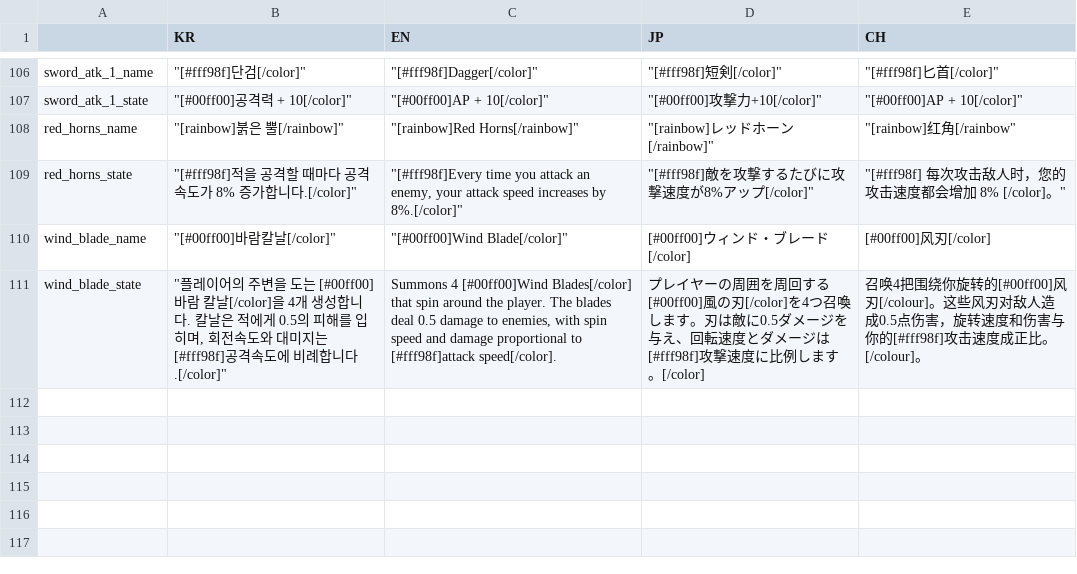
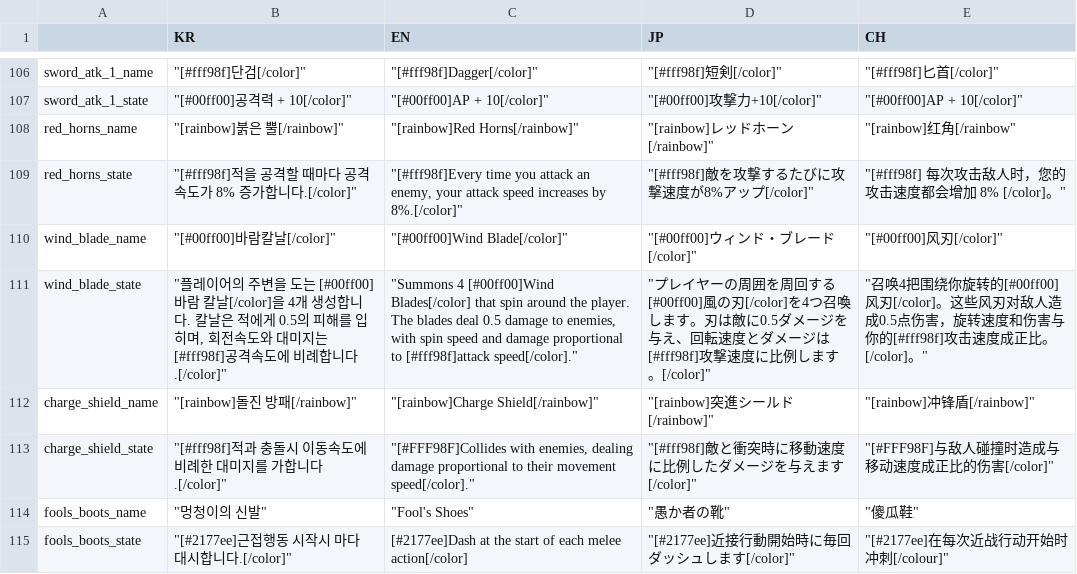
Before and after one commit to MatthewStone218/item_deck_building, a CSV file: item_deck_building/datafiles/items.csv, drawn as a sheet; only a part is shown, gaps mark what is left out.

```diff
--- a/item_deck_building/datafiles/items.csv
+++ b/item_deck_building/datafiles/items.csv
@@ -109,3 +109,7 @@ red_horns_name,"""[rainbow]붉은 뿔[/rainbow]""","""[rainbow]Red Horns[/rainbo
 red_horns_state,"""[#fff98f]적을 공격할 때마다 공격속도가 8% 증가합니다.[/color]""","""[#fff98f]Every time you attack an enemy, your attack speed increases by 8%.[/color]""","""[#fff98f]敵を攻撃するたびに攻撃速度が8%アップ[/color]""","""[#fff98f] 每次攻击敌人时，您的攻击速度都会增加 8% [/color]。"""
-wind_blade_name,"""[#00ff00]바람칼날[/color]""","""[#00ff00]Wind Blade[/color]""",[#00ff00]ウィンド・ブレード[/color],[#00ff00]风刃[/color]
-wind_blade_state,"""플레이어의 주변을 도는 [#00ff00]바람 칼날[/color]을 4개 생성합니다. 칼날은 적에게 0.5의 피해를 입히며, 회전속도와 대미지는 [#fff98f]공격속도에 비례합니다.[/color]""","Summons 4 [#00ff00]Wind Blades[/color] that spin around the player. The blades deal 0.5 damage to enemies, with spin speed and damage proportional to [#fff98f]attack speed[/color].",プレイヤーの周囲を周回する[#00ff00]風の刃[/color]を4つ召喚します。刃は敵に0.5ダメージを与え、回転速度とダメージは[#fff98f]攻撃速度に比例します。[/color],召唤4把围绕你旋转的[#00ff00]风刃[/colour]。这些风刃对敌人造成0.5点伤害，旋转速度和伤害与你的[#fff98f]攻击速度成正比。[/colour]。
+wind_blade_name,"""[#00ff00]바람칼날[/color]""","""[#00ff00]Wind Blade[/color]""","""[#00ff00]ウィンド・ブレード[/color]""","""[#00ff00]风刃[/color]"""
+wind_blade_state,"""플레이어의 주변을 도는 [#00ff00]바람 칼날[/color]을 4개 생성합니다. 칼날은 적에게 0.5의 피해를 입히며, 회전속도와 대미지는 [#fff98f]공격속도에 비례합니다.[/color]""","""Summons 4 [#00ff00]Wind Blades[/color] that spin around the player. The blades deal 0.5 damage to enemies, with spin speed and damage proportional to [#fff98f]attack speed[/color].""","""プレイヤーの周囲を周回する[#00ff00]風の刃[/color]を4つ召喚します。刃は敵に0.5ダメージを与え、回転速度とダメージは[#fff98f]攻撃速度に比例します。[/color]""","""召唤4把围绕你旋转的[#00ff00]风刃[/color]。这些风刃对敌人造成0.5点伤害，旋转速度和伤害与你的[#fff98f]攻击速度成正比。[/color]。"""
+charge_shield_name,"""[rainbow]돌진 방패[/rainbow]""","""[rainbow]Charge Shield[/rainbow]""","""[rainbow]突進シールド[/rainbow]""","""[rainbow]冲锋盾[/rainbow]"""
+charge_shield_state,"""[#fff98f]적과 충돌시 이동속도에 비례한 대미지를 가합니다.[/color]""","""[#FFF98F]Collides with enemies, dealing damage proportional to their movement speed[/color].""","""[#fff98f]敵と衝突時に移動速度に比例したダメージを与えます[/color]""","""[#FFF98F]与敌人碰撞时造成与移动速度成正比的伤害[/color]"""
+fools_boots_name,"""멍청이의 신발""","""Fool's Shoes""","""愚か者の靴""","""傻瓜鞋"""
+fools_boots_state,"""[#2177ee]근접행동 시작시 마다 대시합니다.[/color]""",[#2177ee]Dash at the start of each melee action[/color],"""[#2177ee]近接行動開始時に毎回ダッシュします[/color]""","""[#2177ee]在每次近战行动开始时冲刺[/colour]"""
```
Also changed, not shown: 17 other files.
